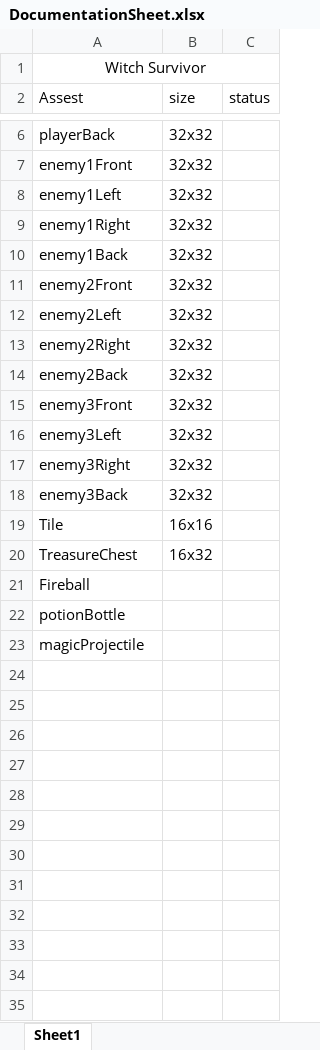
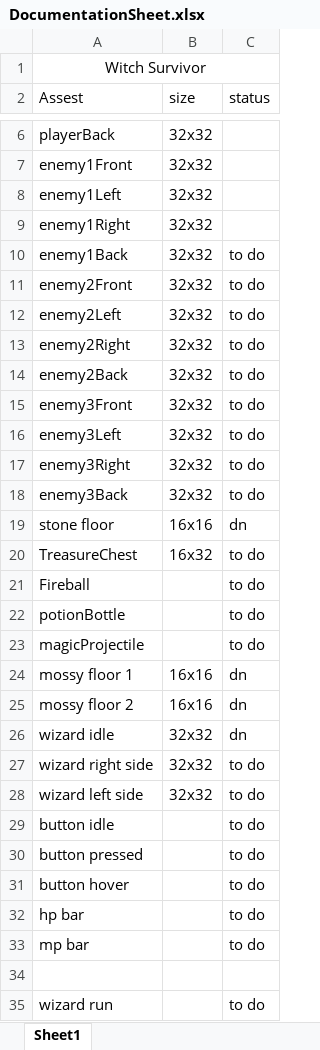
Before and after one commit to AceAyon/Witch-Survivor, an Excel workbook: DocumentationSheet.xlsx, sheet Sheet1, drawn as a sheet; only a part is shown, gaps mark what is left out; values as stored, in another font and other column widths than the file's, no borders; removed rows and columns are numbered as before the commit, all else as after; the diff covers the shown part only; the diff names each change by its address in the sheet, - before the commit and + after, or states it on an @@ line.

Commit message:
Update DocumentationSheet.xlsx

```diff
--- a/DocumentationSheet.xlsx (sheet Sheet1)
+++ b/DocumentationSheet.xlsx (sheet Sheet1)
-C10:C18 (status): (empty)
+C10:C18 (status): to do
-row 19: Tile | 16x16
+row 19: stone floor | 16x16 | dn
-C20:C23 (status): (empty)
+C20:C23 (status): to do
+row 24: mossy floor 1 | 16x16 | dn
+row 25: mossy floor 2 | 16x16 | dn
+row 26: wizard idle | 32x32 | dn
+row 27: wizard right side | 32x32 | to do
+row 28: wizard left side | 32x32 | to do
+row 29: button idle |  | to do
+row 30: button pressed |  | to do
+row 31: button hover |  | to do
+row 32: hp bar |  | to do
+row 33: mp bar |  | to do
+row 34: (empty)
+row 35: wizard run |  | to do
```
Also changed, not shown: 1 added row elsewhere in this sheet.
